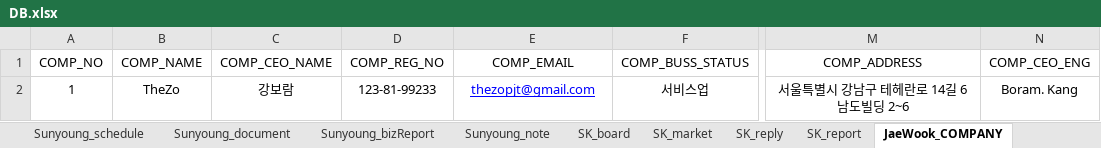
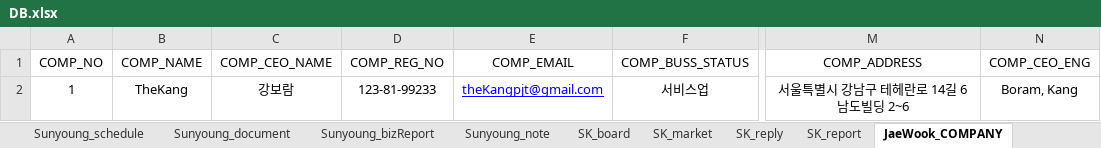
Before and after one commit to naldPark/thezo, an Excel workbook: DB.xlsx, sheet JaeWook_COMPANY, drawn as a sheet; only a part is shown, gaps mark what is left out; values as stored, in another font and other column widths than the file's, no borders; the diff names each change by its address in the sheet, - before the commit and + after, or states it on an @@ line.

Commit message:
Update DB.xlsx
회사정보 DB 수정

```diff
--- a/DB.xlsx (sheet JaeWook_COMPANY)
+++ b/DB.xlsx (sheet JaeWook_COMPANY)
-B2 (COMP_NAME): TheZo
+B2 (COMP_NAME): TheKang
-E2 (COMP_EMAIL): thezopjt@gmail.com
+E2 (COMP_EMAIL): theKangpjt@gmail.com
-N2 (COMP_CEO_ENG): Boram. Kang
+N2 (COMP_CEO_ENG): Boram, Kang
```
Also changed, not shown: charts or pictures.
